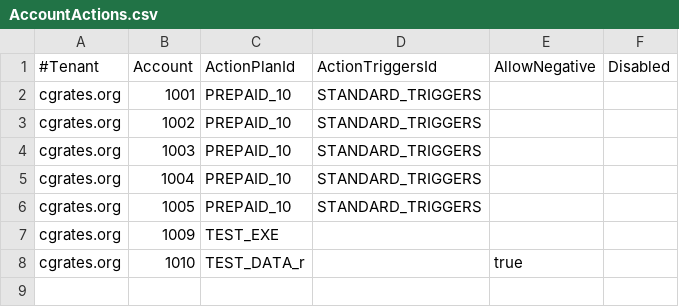
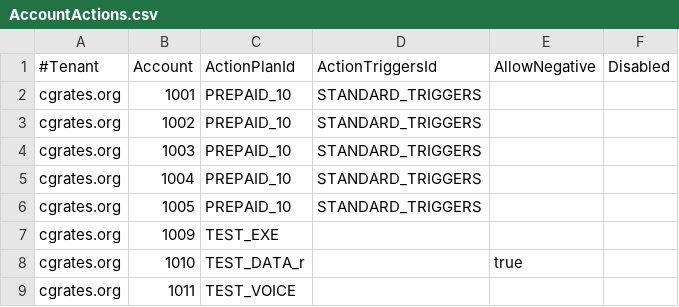
Before and after one commit to cgrates/cgrates, a CSV file: data/tariffplans/testtp/AccountActions.csv, drawn as a sheet.

```diff
--- a/data/tariffplans/testtp/AccountActions.csv
+++ b/data/tariffplans/testtp/AccountActions.csv
@@ -8 +8,2 @@ cgrates.org,1009,TEST_EXE,,,
 cgrates.org,1010,TEST_DATA_r,,true,
+cgrates.org,1011,TEST_VOICE,,,
```
Also changed, not shown: data/tariffplans/testtp/Actions.csv, data/tariffplans/testtp/DerivedChargers.csv, 2 other files.
